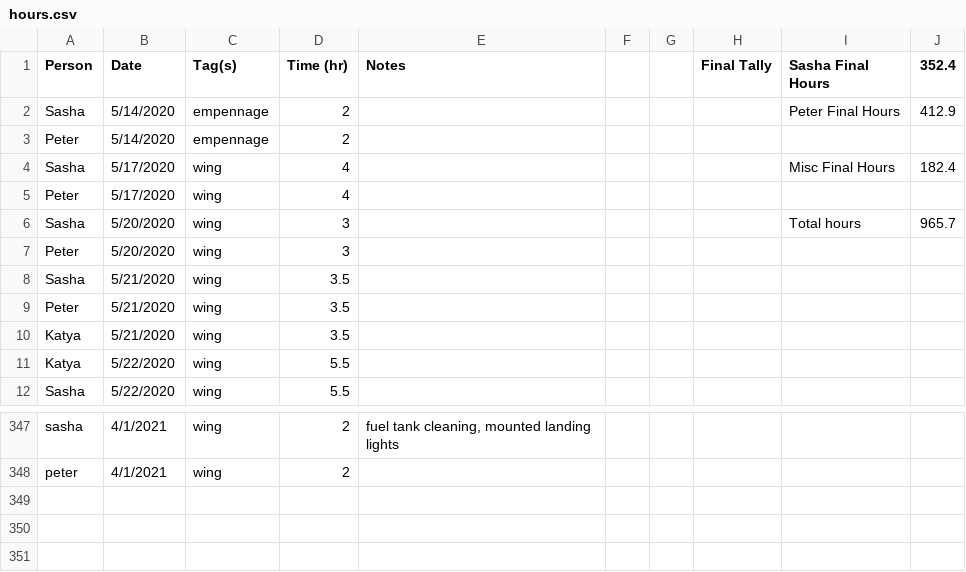
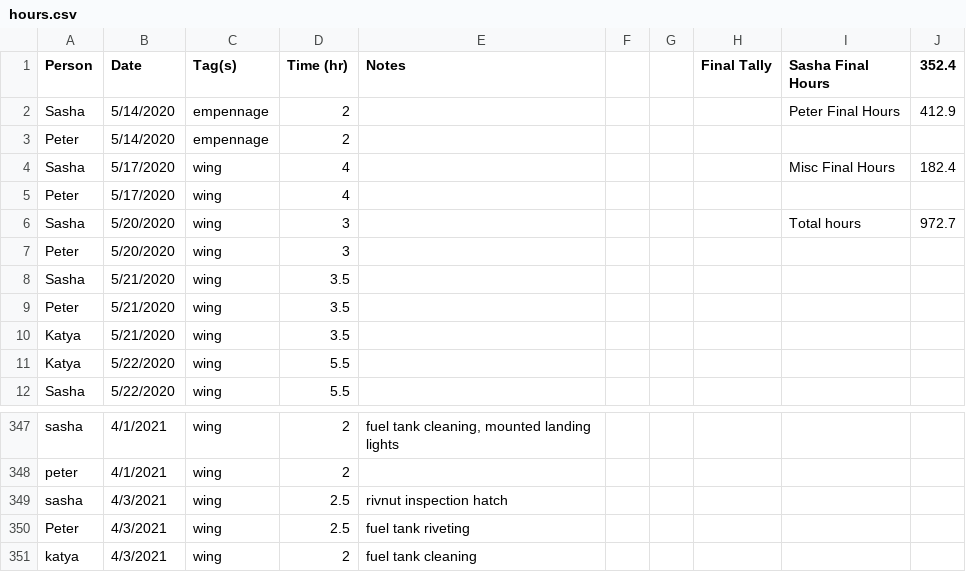
Before and after one commit to pzhokhov/pzhokhov.github.io, a CSV file: data/hours.csv, drawn as a sheet; only a part is shown, gaps mark what is left out.

```diff
--- a/data/hours.csv
+++ b/data/hours.csv
@@ -5,3 +5,3 @@ Sasha,5/17/2020,wing,4,,,,,Misc Final Hours,182.4
 Peter,5/17/2020,wing,4,,,,,,
-Sasha,5/20/2020,wing,3,,,,,Total hours,965.7
+Sasha,5/20/2020,wing,3,,,,,Total hours,972.7
 Peter,5/20/2020,wing,3,,,,,,
@@ -349 +349,4 @@ sasha,4/1/2021,wing,2,"fuel tank cleaning, mounted landing lights",,,,,
 peter,4/1/2021,wing,2,,,,,,
+sasha,4/3/2021,wing,2.5,rivnut inspection hatch,,,,,
+Peter,4/3/2021,wing,2.5,fuel tank riveting,,,,,
+katya,4/3/2021,wing,2,fuel tank cleaning ,,,,,
```
Also changed, not shown: 1 other file.
